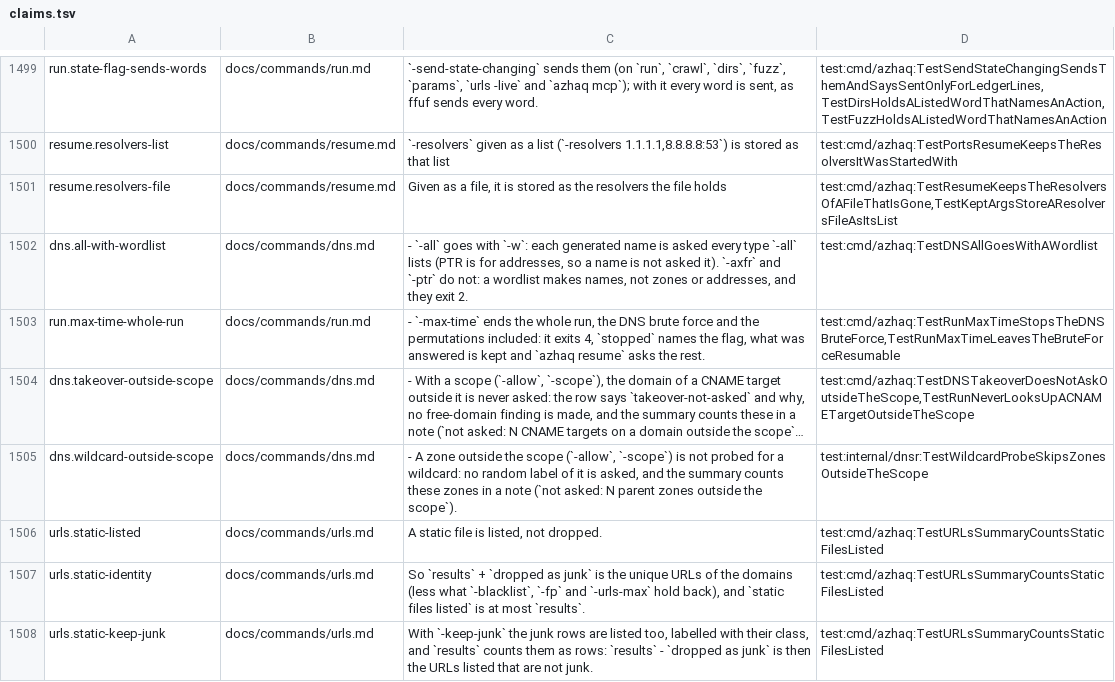
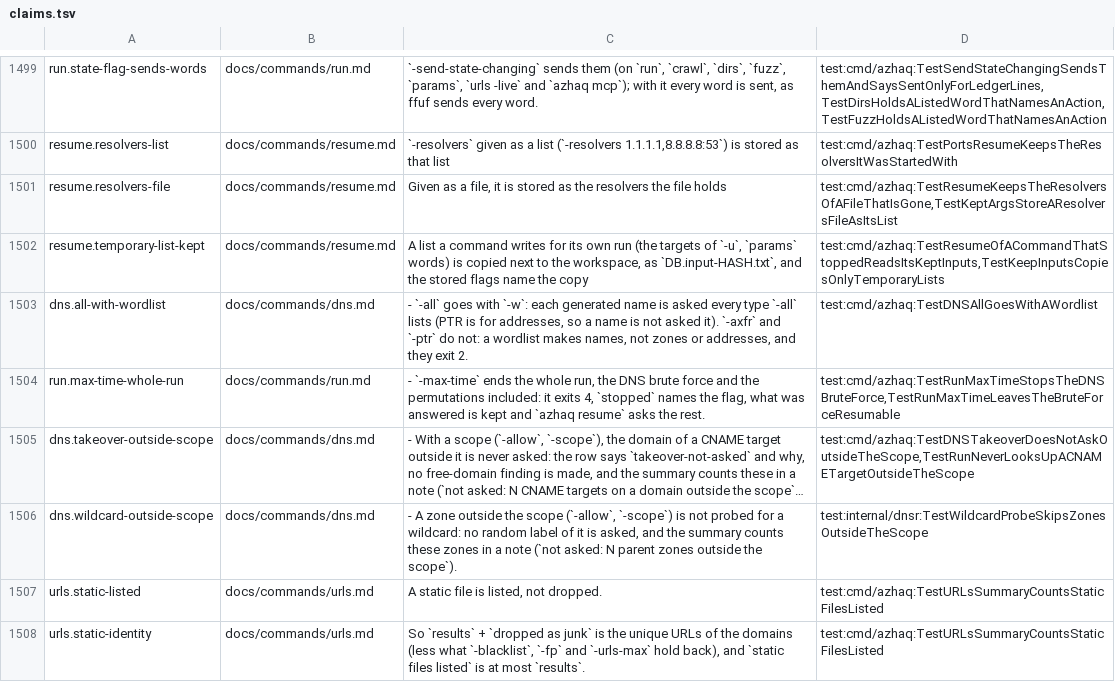
Before and after one commit to lilsadfoqs/azhaq, a TSV file: docs/claims.tsv, drawn as a sheet; only a part is shown, gaps mark what is left out; the shorter side is filled out with more unchanged rows; long unchanged cells end in …; the diff names each change by its address in the sheet, - before the commit and + after, or states it on an @@ line.

Commit message:
fix(resume): a stopped command keeps the lists it wrote (#421)
params, probe, crawl, ports and urls -live write their targets or words to
a temporary list and pass it to the run. The stored task named that path,
which was removed when the command ended, so resume of a params run that a
limit stopped exited 1 with "open /tmp/azhaq-list-…: no such file".

Such a list is now copied next to the workspace as DB.input-HASH.txt, and
the stored flags name the copy.

Closes #387

```diff
--- a/docs/claims.tsv
+++ b/docs/claims.tsv
+row 1502: resume.temporary-list-kept | docs/commands/resume.md | A list a command writes for its own run (the targets of `-u`, `params` words) is copied next to the workspace, as `DB.input-HASH.txt`, and the stored flags name the copy | test:cmd/azhaq:TestResumeOfACommandThatStoppedReadsItsKeptInputs,TestKeepInputsCopiesOnlyTemporaryLists
```
Also changed, not shown: 5 other files.
